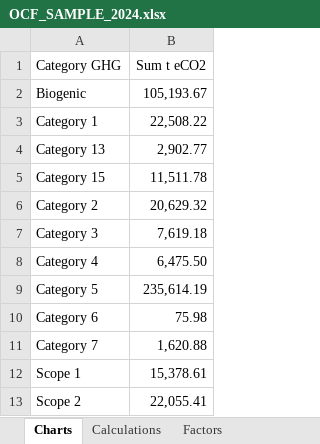
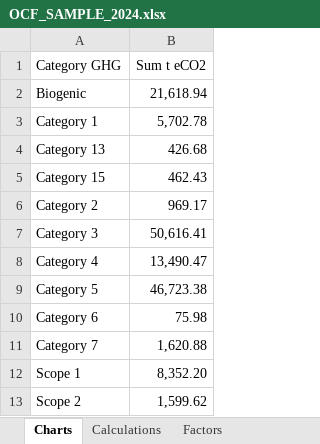
Before and after one commit to gregenv/ocf-viewer, an Excel workbook: OCF_SAMPLE_2024.xlsx, sheet Charts, drawn as a sheet; values as stored, in another font and other column widths than the file's, no borders; the diff names each change by its address in the sheet, - before the commit and + after, or states it on an @@ line.

```diff
--- a/OCF_SAMPLE_2024.xlsx (sheet Charts)
+++ b/OCF_SAMPLE_2024.xlsx (sheet Charts)
-B2 (Sum t eCO2): 105,193.67
+B2 (Sum t eCO2): 21,618.94
-B3 (Sum t eCO2): 22,508.22
+B3 (Sum t eCO2): 5,702.78
-B4 (Sum t eCO2): 2,902.77
+B4 (Sum t eCO2): 426.68
-B5 (Sum t eCO2): 11,511.78
+B5 (Sum t eCO2): 462.43
-B6 (Sum t eCO2): 20,629.32
+B6 (Sum t eCO2): 969.17
-B7 (Sum t eCO2): 7,619.18
+B7 (Sum t eCO2): 50,616.41
-B8 (Sum t eCO2): 6,475.50
+B8 (Sum t eCO2): 13,490.47
-B9 (Sum t eCO2): 235,614.19
+B9 (Sum t eCO2): 46,723.38
-B12 (Sum t eCO2): 15,378.61
+B12 (Sum t eCO2): 8,352.20
-B13 (Sum t eCO2): 22,055.41
+B13 (Sum t eCO2): 1,599.62
```
Also changed, not shown: sheet Calculations.
